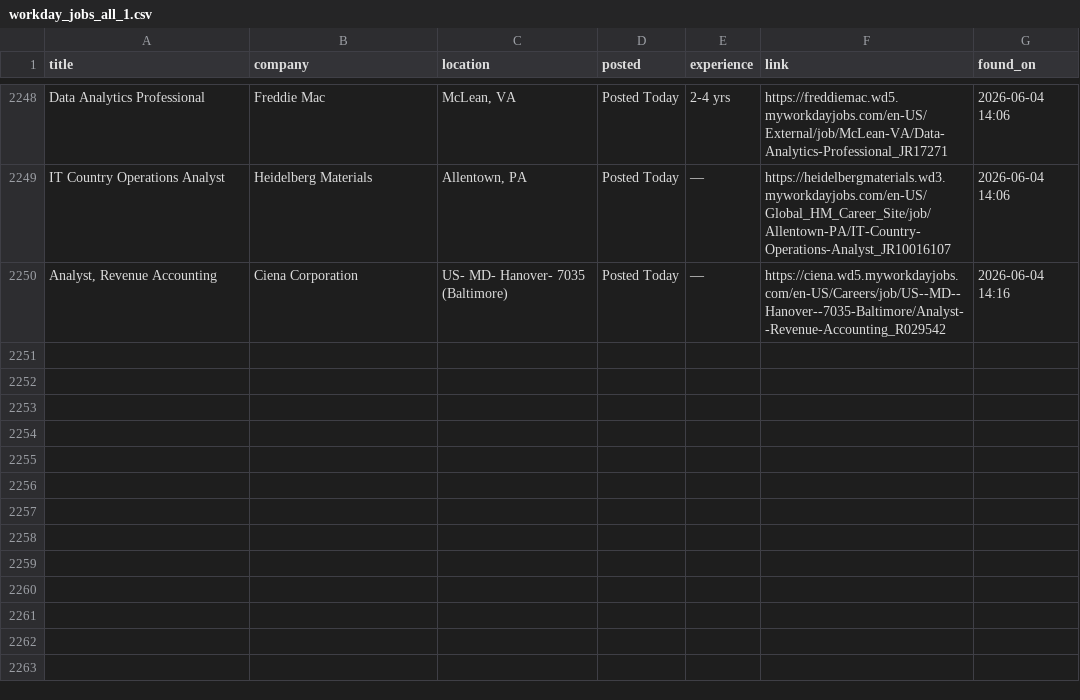
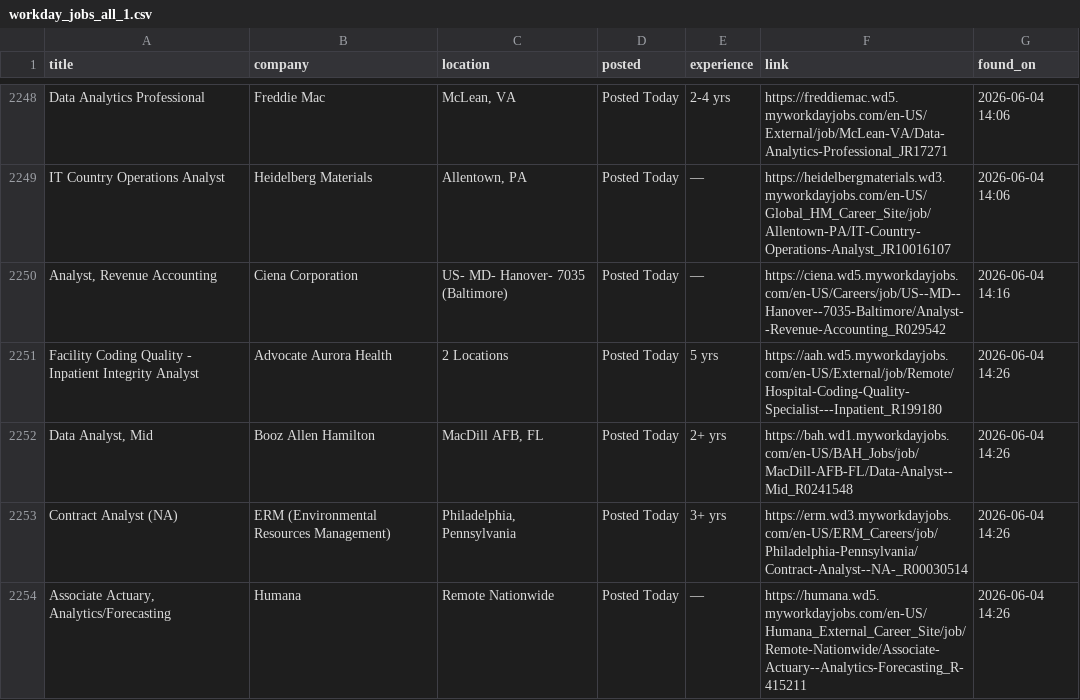
Before and after one commit to OzSpidey/Job_Automation, a CSV file: csv/workday_jobs_all_1.csv, drawn as a sheet; only a part is shown, gaps mark what is left out.

```diff
--- a/csv/workday_jobs_all_1.csv
+++ b/csv/workday_jobs_all_1.csv
@@ -2250 +2250,5 @@ IT Country Operations Analyst,Heidelberg Materials,"Allentown, PA",Posted Today,
 "Analyst, Revenue Accounting",Ciena Corporation,US- MD- Hanover- 7035 (Baltimore),Posted Today,—,https://ciena.wd5.myworkdayjobs.com/en-US/Careers/job/US--MD--Hanover--7035-Baltimore/Analyst--Revenue-Accounting_R029542,2026-06-04 14:16
+Facility Coding Quality - Inpatient Integrity Analyst,Advocate Aurora Health,2 Locations,Posted Today,5 yrs,https://aah.wd5.myworkdayjobs.com/en-US/External/job/Remote/Hospital-Coding-Quality-Specialist---Inpatient_R199180,2026-06-04 14:26
+"Data Analyst, Mid",Booz Allen Hamilton,"MacDill AFB, FL",Posted Today,2+ yrs,https://bah.wd1.myworkdayjobs.com/en-US/BAH_Jobs/job/MacDill-AFB-FL/Data-Analyst--Mid_R0241548,2026-06-04 14:26
+Contract Analyst (NA),ERM (Environmental Resources Management),"Philadelphia, Pennsylvania",Posted Today,3+ yrs,https://erm.wd3.myworkdayjobs.com/en-US/ERM_Careers/job/Philadelphia-Pennsylvania/Contract-Analyst--NA-_R00030514,2026-06-04 14:26
+"Associate Actuary, Analytics/Forecasting",Humana,Remote Nationwide,Posted Today,—,https://humana.wd5.myworkdayjobs.com/en-US/Humana_External_Career_Site/job/Remote-Nationwide/Associate-Actuary--Analytics-Forecasting_R-415211,2026-06-04 14:26
```
Also changed, not shown: csv/workday_jobs_data_analyst_1.csv, 1 other file.
